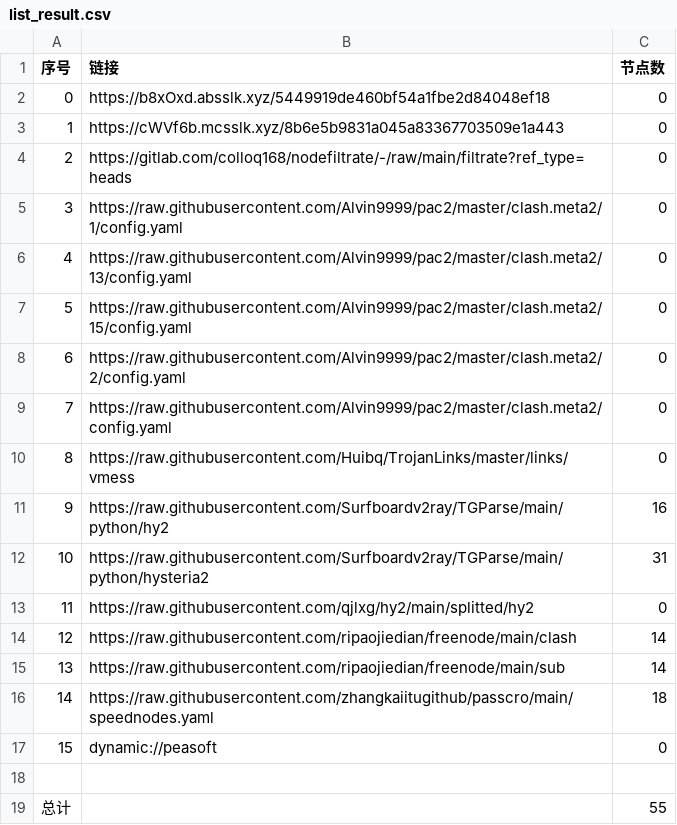
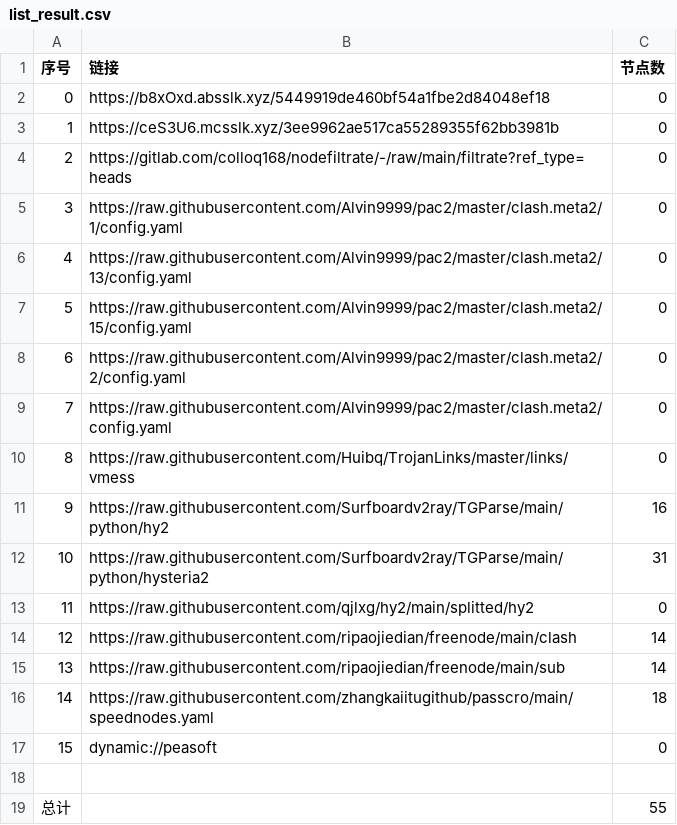
Before and after one commit to yuntin908/AutoMergePublicNodes, a CSV file: list_result.csv, drawn as a sheet.

```diff
--- a/list_result.csv
+++ b/list_result.csv
@@ -2,3 +2,3 @@
 0,https://b8xOxd.absslk.xyz/5449919de460bf54a1fbe2d84048ef18,0
-1,https://cWVf6b.mcsslk.xyz/8b6e5b9831a045a83367703509e1a443,0
+1,https://ceS3U6.mcsslk.xyz/3ee9962ae517ca55289355f62bb3981b,0
 2,https://gitlab.com/colloq168/nodefiltrate/-/raw/main/filtrate?ref_type=heads,0
```
Also changed, not shown: 3 other files.
